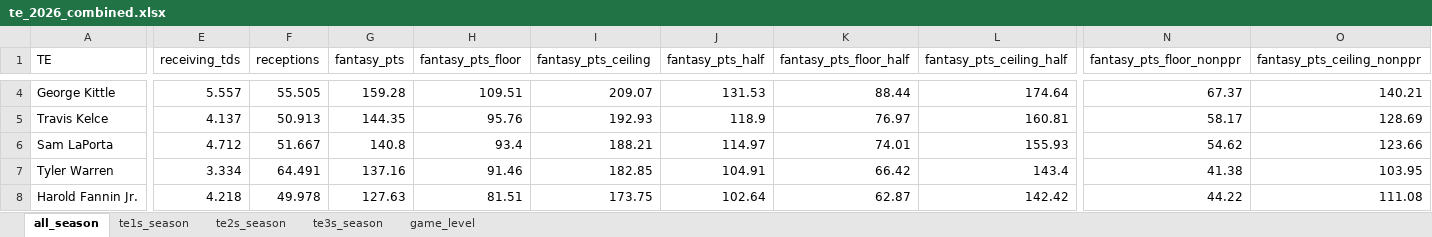
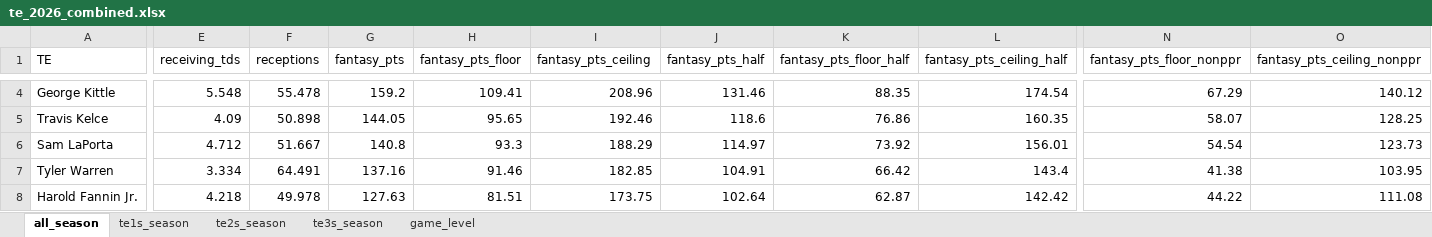
Before and after one commit to egomaniacsfantasy/lineup-lab, an Excel workbook: projections/te_2026_combined.xlsx, sheet all_season, drawn as a sheet; only a part is shown, gaps mark what is left out; values as stored, in another font and other column widths than the file's, no borders; the diff covers the shown part only; the diff names each change by its address in the sheet, - before the commit and + after, or states it on an @@ line.

```diff
--- a/projections/te_2026_combined.xlsx (sheet all_season)
+++ b/projections/te_2026_combined.xlsx (sheet all_season)
-E4 (receiving_tds): 5.557
+E4 (receiving_tds): 5.548
-F4 (receptions): 55.505
+F4 (receptions): 55.478
-G4 (fantasy_pts): 159.28
+G4 (fantasy_pts): 159.2
-H4 (fantasy_pts_floor): 109.51
+H4 (fantasy_pts_floor): 109.41
-I4 (fantasy_pts_ceiling): 209.07
+I4 (fantasy_pts_ceiling): 208.96
-J4 (fantasy_pts_half): 131.53
+J4 (fantasy_pts_half): 131.46
-K4 (fantasy_pts_floor_half): 88.44
+K4 (fantasy_pts_floor_half): 88.35
-L4 (fantasy_pts_ceiling_half): 174.64
+L4 (fantasy_pts_ceiling_half): 174.54
-N4 (fantasy_pts_floor_nonppr): 67.37
+N4 (fantasy_pts_floor_nonppr): 67.29
-O4 (fantasy_pts_ceiling_nonppr): 140.21
+O4 (fantasy_pts_ceiling_nonppr): 140.12
-E5 (receiving_tds): 4.137
+E5 (receiving_tds): 4.09
-F5 (receptions): 50.913
+F5 (receptions): 50.898
-G5 (fantasy_pts): 144.35
+G5 (fantasy_pts): 144.05
-H5 (fantasy_pts_floor): 95.76
+H5 (fantasy_pts_floor): 95.65
-I5 (fantasy_pts_ceiling): 192.93
+I5 (fantasy_pts_ceiling): 192.46
-J5 (fantasy_pts_half): 118.9
+J5 (fantasy_pts_half): 118.6
-K5 (fantasy_pts_floor_half): 76.97
+K5 (fantasy_pts_floor_half): 76.86
-L5 (fantasy_pts_ceiling_half): 160.81
+L5 (fantasy_pts_ceiling_half): 160.35
-N5 (fantasy_pts_floor_nonppr): 58.17
+N5 (fantasy_pts_floor_nonppr): 58.07
-O5 (fantasy_pts_ceiling_nonppr): 128.69
+O5 (fantasy_pts_ceiling_nonppr): 128.25
-H6 (fantasy_pts_floor): 93.4
+H6 (fantasy_pts_floor): 93.3
-I6 (fantasy_pts_ceiling): 188.21
+I6 (fantasy_pts_ceiling): 188.29
-K6 (fantasy_pts_floor_half): 74.01
+K6 (fantasy_pts_floor_half): 73.92
-L6 (fantasy_pts_ceiling_half): 155.93
+L6 (fantasy_pts_ceiling_half): 156.01
-N6 (fantasy_pts_floor_nonppr): 54.62
+N6 (fantasy_pts_floor_nonppr): 54.54
-O6 (fantasy_pts_ceiling_nonppr): 123.66
+O6 (fantasy_pts_ceiling_nonppr): 123.73
```
Also changed, not shown: 7 added rows, 7 removed rows and 654 edited cells elsewhere in this sheet, sheet game_level, sheet te3s_season, sheet te1s_season, sheet te2s_season.
